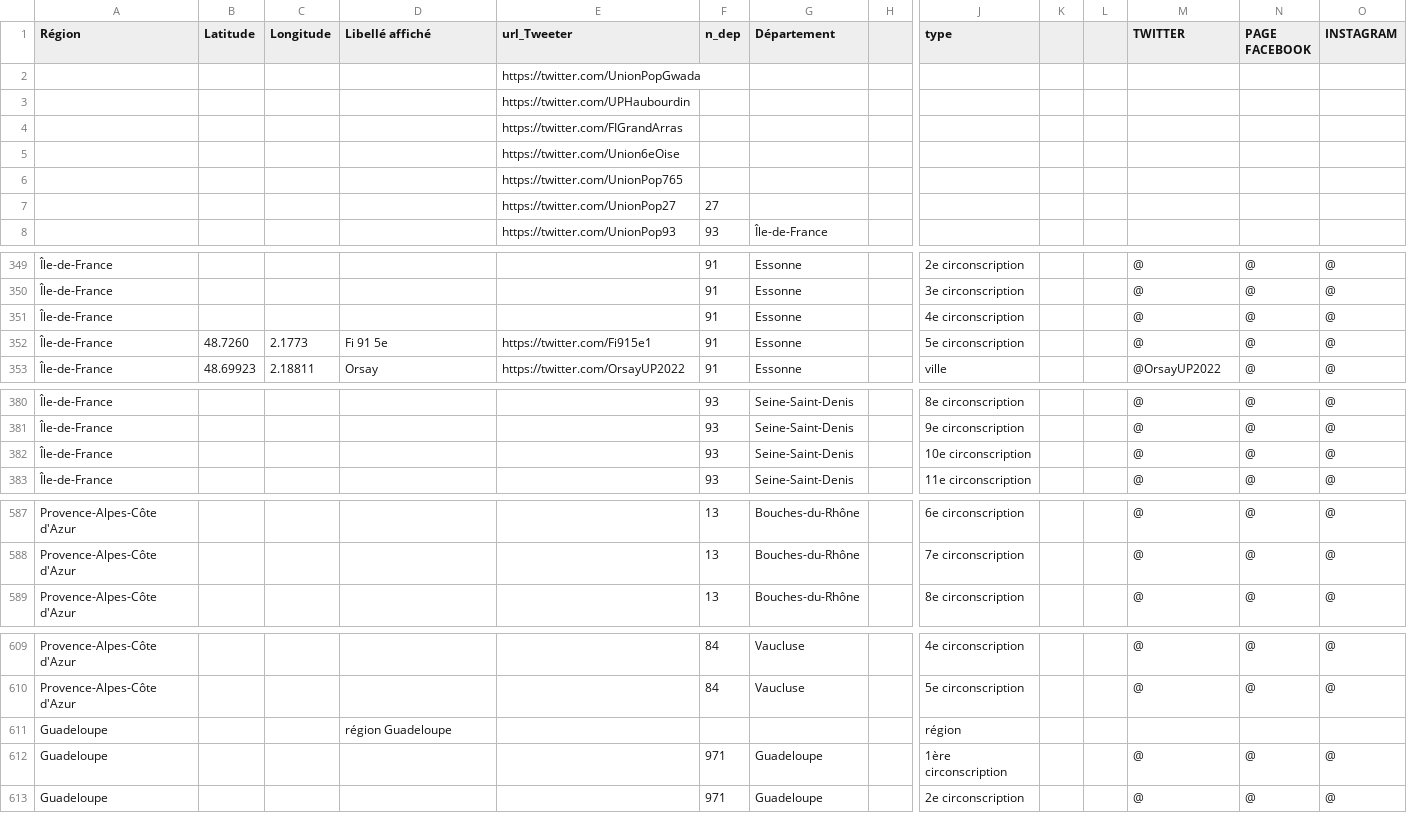
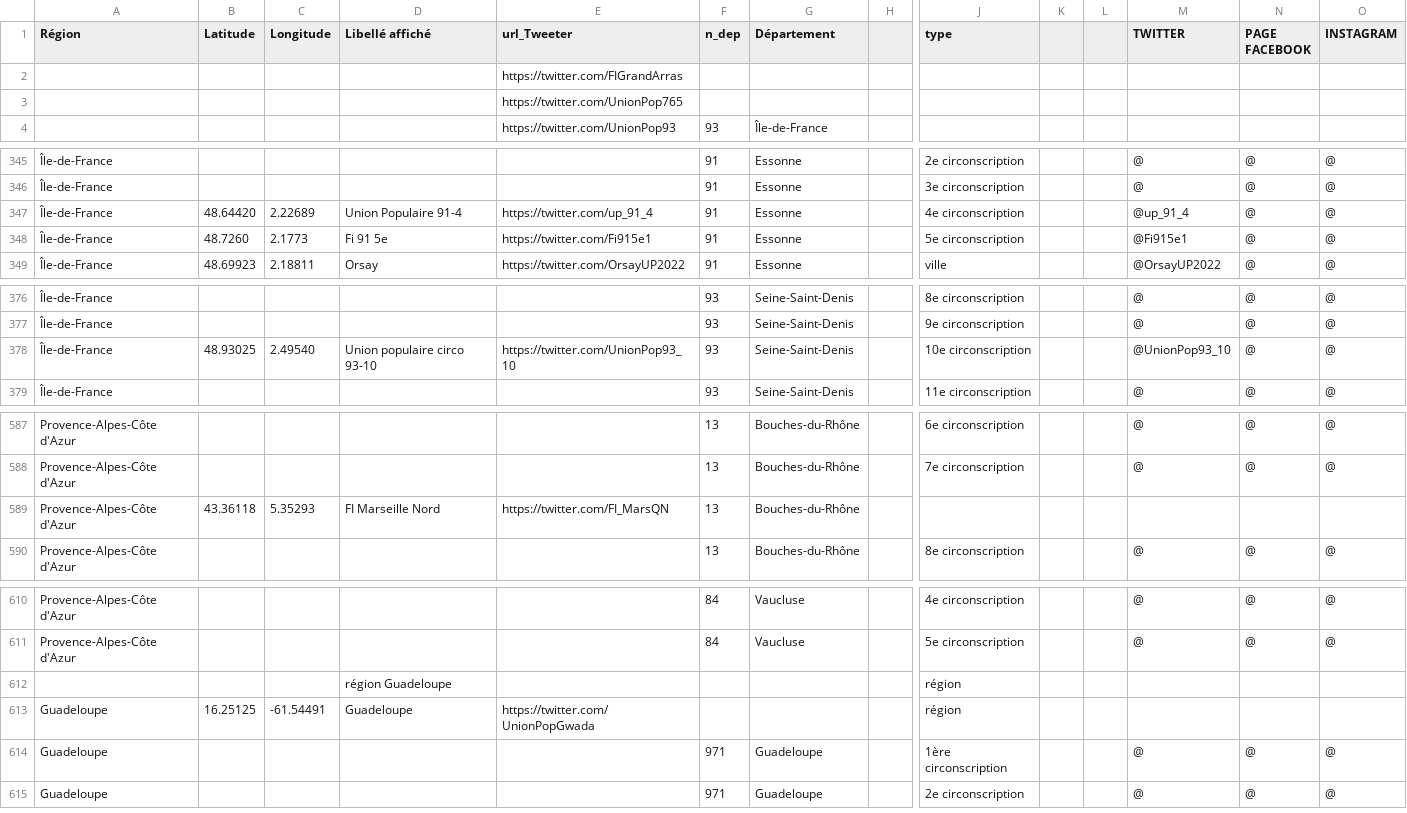
Before and after one commit to u4y0u/circo, a CSV file: circonscriptions.csv, drawn as a sheet; only a part is shown, gaps mark what is left out; removed rows and columns are numbered as before the commit, all else as after; rows hold the shown columns only; the diff covers the shown part only; the diff names each change by its address in the sheet, - before the commit and + after, or states it on an @@ line.

```diff
--- a/circonscriptions.csv
+++ b/circonscriptions.csv
-row 2:  |  |  |  | https://twitter.com/UnionPopGwada
-row 3:  |  |  |  | https://twitter.com/UPHaubourdin
-row 5:  |  |  |  | https://twitter.com/Union6eOise
-row 7:  |  |  |  | https://twitter.com/UnionPop27 | 27
-B347 (Latitude): (empty)
+B347 (Latitude): 48.64420
-C347 (Longitude): (empty)
+C347 (Longitude): 2.22689
-D347 (Libellé affiché): (empty)
+D347 (Libellé affiché): Union Populaire 91-4
-E347 (url_Tweeter): (empty)
+E347 (url_Tweeter): https://twitter.com/up_91_4
-M347 (TWITTER): @
+M347 (TWITTER): @up_91_4
-M348 (TWITTER): @
+M348 (TWITTER): @Fi915e1
-B378 (Latitude): (empty)
+B378 (Latitude): 48.93025
-C378 (Longitude): (empty)
+C378 (Longitude): 2.49540
-D378 (Libellé affiché): (empty)
+D378 (Libellé affiché): Union populaire circo 93-10
-E378 (url_Tweeter): (empty)
+E378 (url_Tweeter): https://twitter.com/UnionPop93_10
-M378 (TWITTER): @
+M378 (TWITTER): @UnionPop93_10
+row 589: Provence-Alpes-Côte d'Azur | 43.36118 | 5.35293 | FI Marseille Nord | https://twitter.com/FI_MarsQN | 13 | Bouches-du-Rhône
-A612 (Région): Guadeloupe
+A612 (Région): (empty)
+row 613: Guadeloupe | 16.25125 | -61.54491 | Guadeloupe | https://twitter.com/UnionPopGwada |  |  |  | région
```
Also changed, not shown: 5 added rows, 1 removed row and 14 edited cells elsewhere in this file, 2 other files.
